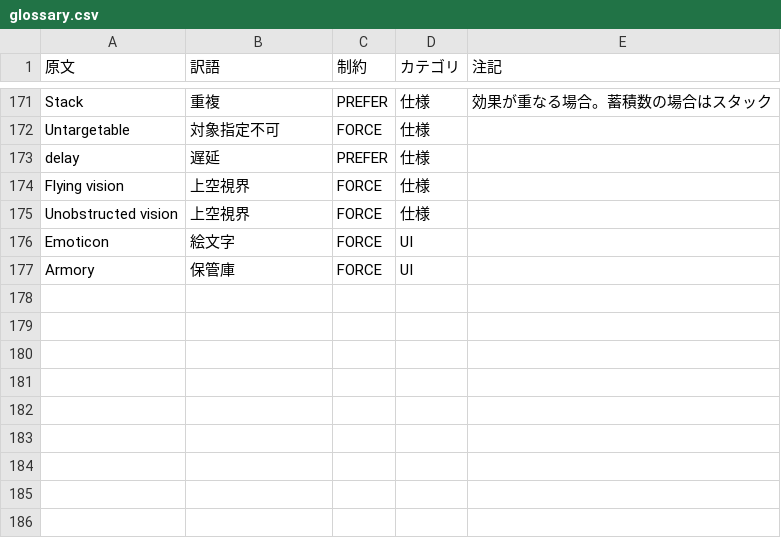
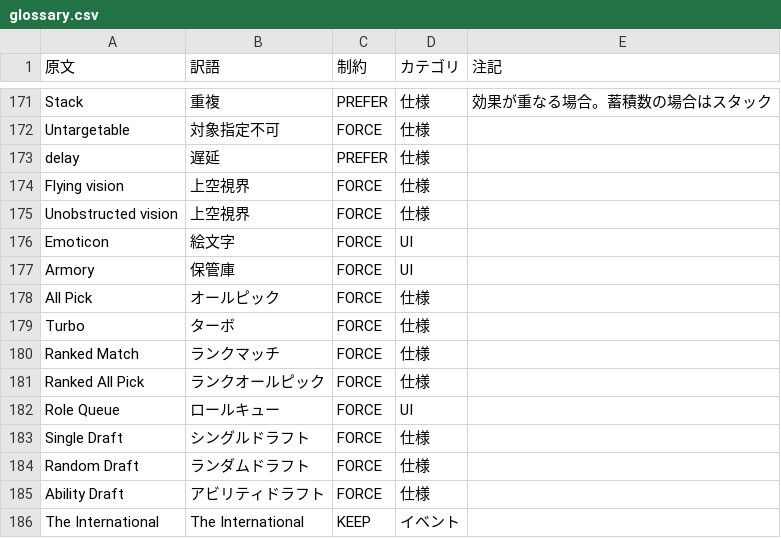
Before and after one commit to TsubukiJP/dota2, a CSV file: docs/glossary.csv, drawn as a sheet; only a part is shown, gaps mark what is left out.

```diff
--- a/docs/glossary.csv
+++ b/docs/glossary.csv
@@ -177 +177,10 @@
 "Armory","保管庫","FORCE","UI",""
+"All Pick","オールピック","FORCE","仕様",""
+"Turbo","ターボ","FORCE","仕様",""
+"Ranked Match","ランクマッチ","FORCE","仕様",""
+"Ranked All Pick","ランクオールピック","FORCE","仕様",""
+"Role Queue","ロールキュー","FORCE","UI",""
+"Single Draft","シングルドラフト","FORCE","仕様",""
+"Random Draft","ランダムドラフト","FORCE","仕様",""
+"Ability Draft","アビリティドラフト","FORCE","仕様",""
+"The International","The International","KEEP","イベント",""
```
Also changed, not shown: 2 other files.
